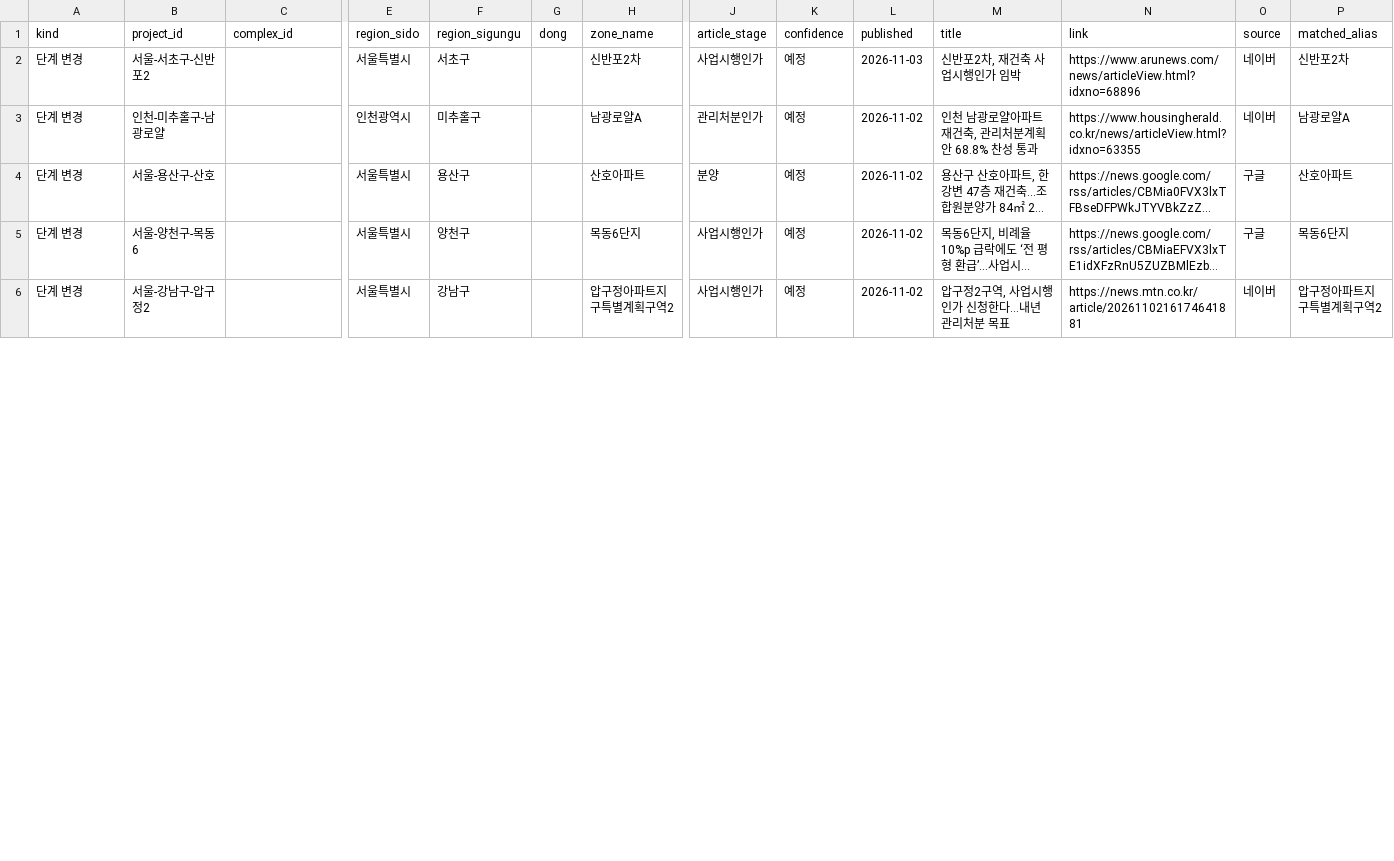
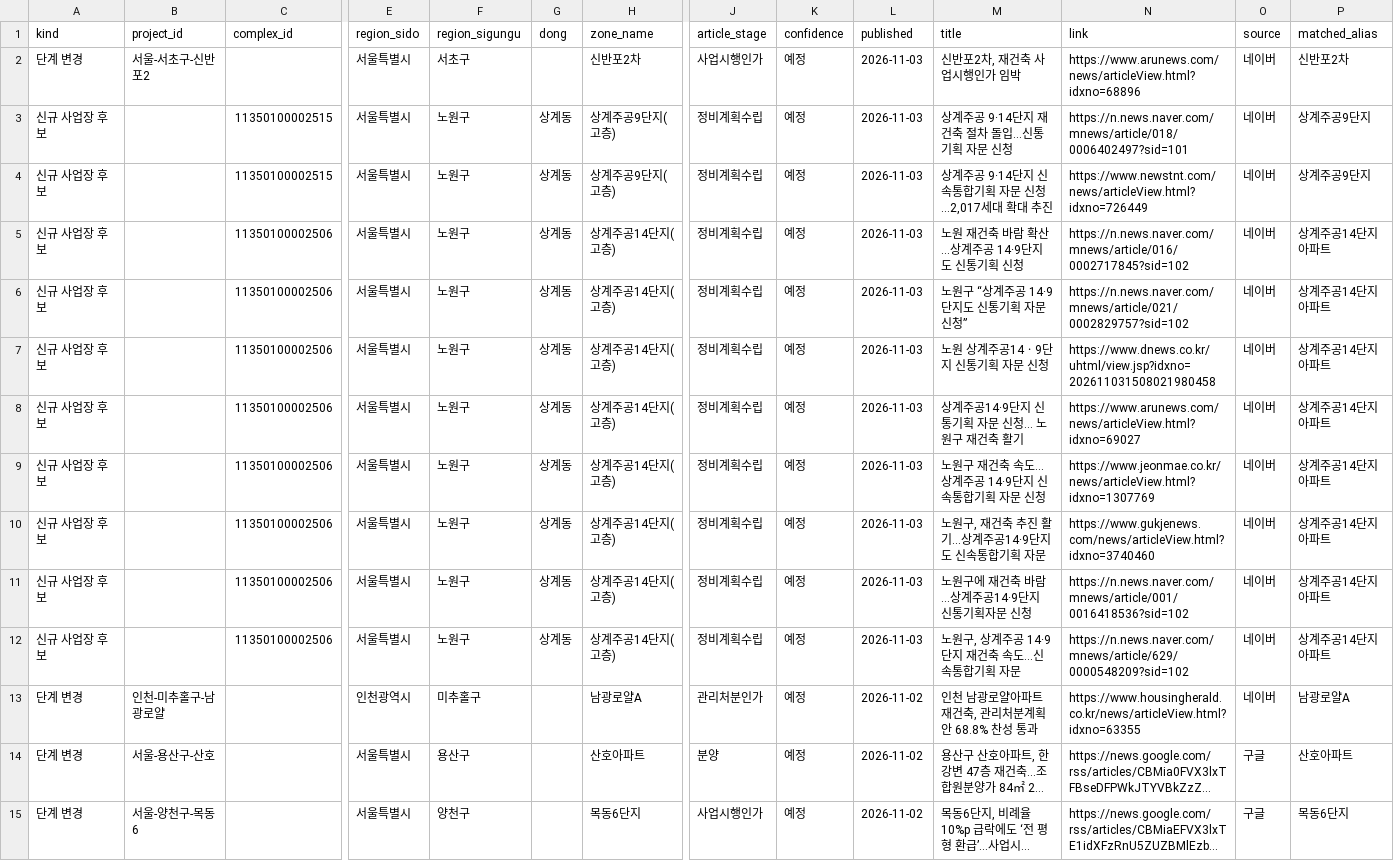
Before and after one commit to kyoungwhankim/Korea_Reconstruction, a CSV file: output/review_queue_latest.csv, drawn as a sheet; only a part is shown, gaps mark what is left out; the shorter side is filled out with more unchanged rows; long unchanged cells end in …; rows hold the shown columns only; the diff covers the shown part only; the diff names each change by its address in the sheet, - before the commit and + after, or states it on an @@ line.

```diff
--- a/output/review_queue_latest.csv
+++ b/output/review_queue_latest.csv
+row 3: 신규 사업장 후보 |  | 11350100002515 | 서울특별시 | 노원구 | 상계동 | 상계주공9단지(고층) | 정비계획수립 | 예정 | 2026-11-03 | 상계주공 9·14단지 재건축 절차 돌입…신통기획 자문 신청 | https://n.news.naver.com/mnews/article/018/0006402497?sid=101 | 네이버 | 상계주공9단지
+row 4: 신규 사업장 후보 |  | 11350100002515 | 서울특별시 | 노원구 | 상계동 | 상계주공9단지(고층) | 정비계획수립 | 예정 | 2026-11-03 | 상계주공 9·14단지 신속통합기획 자문 신청…2,017세대 확대 추진 | https://www.newstnt.com/news/articleView.html?idxno=726449 | 네이버 | 상계주공9단지
+row 5: 신규 사업장 후보 |  | 11350100002506 | 서울특별시 | 노원구 | 상계동 | 상계주공14단지(고층) | 정비계획수립 | 예정 | 2026-11-03 | 노원 재건축 바람 확산…상계주공 14·9단지도 신통기획 신청 | https://n.news.naver.com/mnews/article/016/0002717845?sid=102 | 네이버 | 상계주공14단지아파트
+row 6: 신규 사업장 후보 |  | 11350100002506 | 서울특별시 | 노원구 | 상계동 | 상계주공14단지(고층) | 정비계획수립 | 예정 | 2026-11-03 | 노원구 “상계주공 14·9단지도 신통기획 자문 신청” | https://n.news.naver.com/mnews/article/021/0002829757?sid=102 | 네이버 | 상계주공14단지아파트
+row 7: 신규 사업장 후보 |  | 11350100002506 | 서울특별시 | 노원구 | 상계동 | 상계주공14단지(고층) | 정비계획수립 | 예정 | 2026-11-03 | 노원 상계주공14ㆍ9단지 신통기획 자문 신청 | https://www.dnews.co.kr/uhtml/view.jsp?idxno=202611031508021980458 | 네이버 | 상계주공14단지아파트
+row 8: 신규 사업장 후보 |  | 11350100002506 | 서울특별시 | 노원구 | 상계동 | 상계주공14단지(고층) | 정비계획수립 | 예정 | 2026-11-03 | 상계주공14·9단지 신통기획 자문 신청… 노원구 재건축 활기 | https://www.arunews.com/news/articleView.html?idxno=69027 | 네이버 | 상계주공14단지아파트
+row 9: 신규 사업장 후보 |  | 11350100002506 | 서울특별시 | 노원구 | 상계동 | 상계주공14단지(고층) | 정비계획수립 | 예정 | 2026-11-03 | 노원구 재건축 속도…상계주공 14·9단지 신속통합기획 자문 신청 | https://www.jeonmae.co.kr/news/articleView.html?idxno=1307769 | 네이버 | 상계주공14단지아파트
+row 10: 신규 사업장 후보 |  | 11350100002506 | 서울특별시 | 노원구 | 상계동 | 상계주공14단지(고층) | 정비계획수립 | 예정 | 2026-11-03 | 노원구, 재건축 추진 활기...상계주공14·9단지도 신속통합기획 자문 | https://www.gukjenews.com/news/articleView.html?idxno=3740460 | 네이버 | 상계주공14단지아파트
+row 11: 신규 사업장 후보 |  | 11350100002506 | 서울특별시 | 노원구 | 상계동 | 상계주공14단지(고층) | 정비계획수립 | 예정 | 2026-11-03 | 노원구에 재건축 바람…상계주공14·9단지 신통기획자문 신청 | https://n.news.naver.com/mnews/article/001/0016418536?sid=102 | 네이버 | 상계주공14단지아파트
+row 12: 신규 사업장 후보 |  | 11350100002506 | 서울특별시 | 노원구 | 상계동 | 상계주공14단지(고층) | 정비계획수립 | 예정 | 2026-11-03 | 노원구, 상계주공 14·9단지 재건축 속도…신속통합기획 자문 | https://n.news.naver.com/mnews/article/629/0000548209?sid=102 | 네이버 | 상계주공14단지아파트
```
Also changed, not shown: 2 removed rows and 8 edited cells elsewhere in this file, 5 other files.
